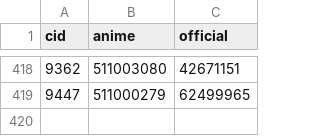
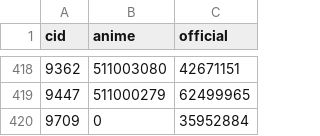
Before and after one commit to usersina/yo3-revival, a TSV file: engine/anime/pictures.tsv, drawn as a sheet; only a part is shown, gaps mark what is left out.

```diff
--- a/engine/anime/pictures.tsv
+++ b/engine/anime/pictures.tsv
@@ -419 +419,2 @@ cid	anime	official
 9447	511000279	62499965
+9709	0	35952884
```
Also changed, not shown: 31 other files.
